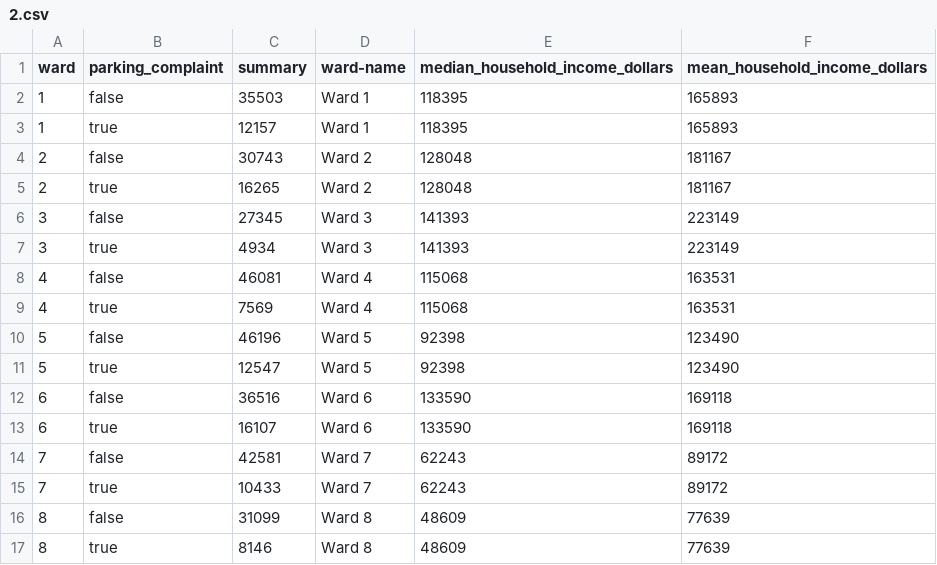
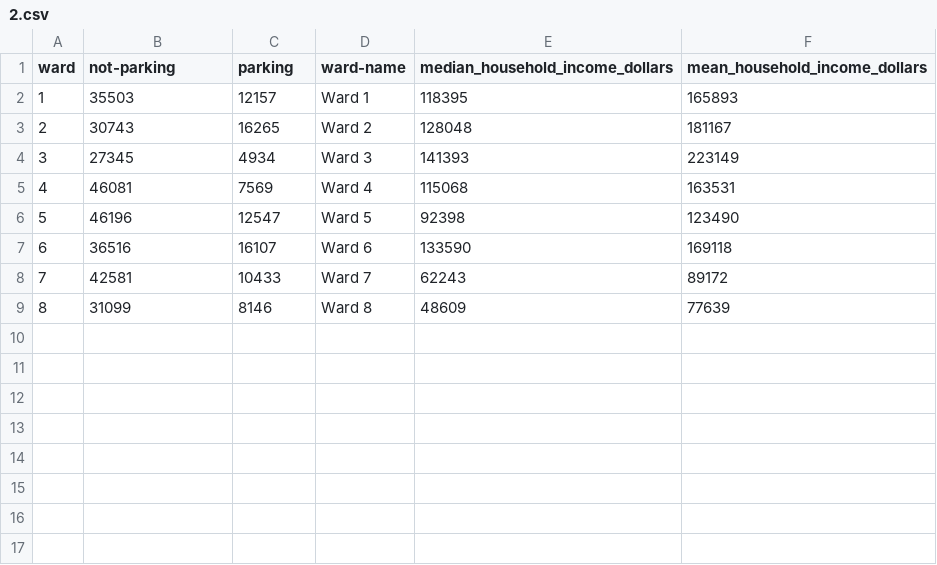
Before and after one commit to donalus/washington_dc_311_analysis, a CSV file: docs/index_files/2.csv, drawn as a sheet.

```diff
--- a/docs/index_files/2.csv
+++ b/docs/index_files/2.csv
@@ -1,17 +1,9 @@
-ward,parking_complaint,summary,ward-name,median_household_income_dollars,mean_household_income_dollars
-1,false,35503,Ward 1,118395,165893
-1,true,12157,Ward 1,118395,165893
-2,false,30743,Ward 2,128048,181167
-2,true,16265,Ward 2,128048,181167
-3,false,27345,Ward 3,141393,223149
-3,true,4934,Ward 3,141393,223149
-4,false,46081,Ward 4,115068,163531
-4,true,7569,Ward 4,115068,163531
-5,false,46196,Ward 5,92398,123490
-5,true,12547,Ward 5,92398,123490
-6,false,36516,Ward 6,133590,169118
-6,true,16107,Ward 6,133590,169118
-7,false,42581,Ward 7,62243,89172
-7,true,10433,Ward 7,62243,89172
-8,false,31099,Ward 8,48609,77639
-8,true,8146,Ward 8,48609,77639
+ward,not-parking,parking,ward-name,median_household_income_dollars,mean_household_income_dollars
+1,35503,12157,Ward 1,118395,165893
+2,30743,16265,Ward 2,128048,181167
+3,27345,4934,Ward 3,141393,223149
+4,46081,7569,Ward 4,115068,163531
+5,46196,12547,Ward 5,92398,123490
+6,36516,16107,Ward 6,133590,169118
+7,42581,10433,Ward 7,62243,89172
+8,31099,8146,Ward 8,48609,77639
```
Also changed, not shown: 14 other files.
